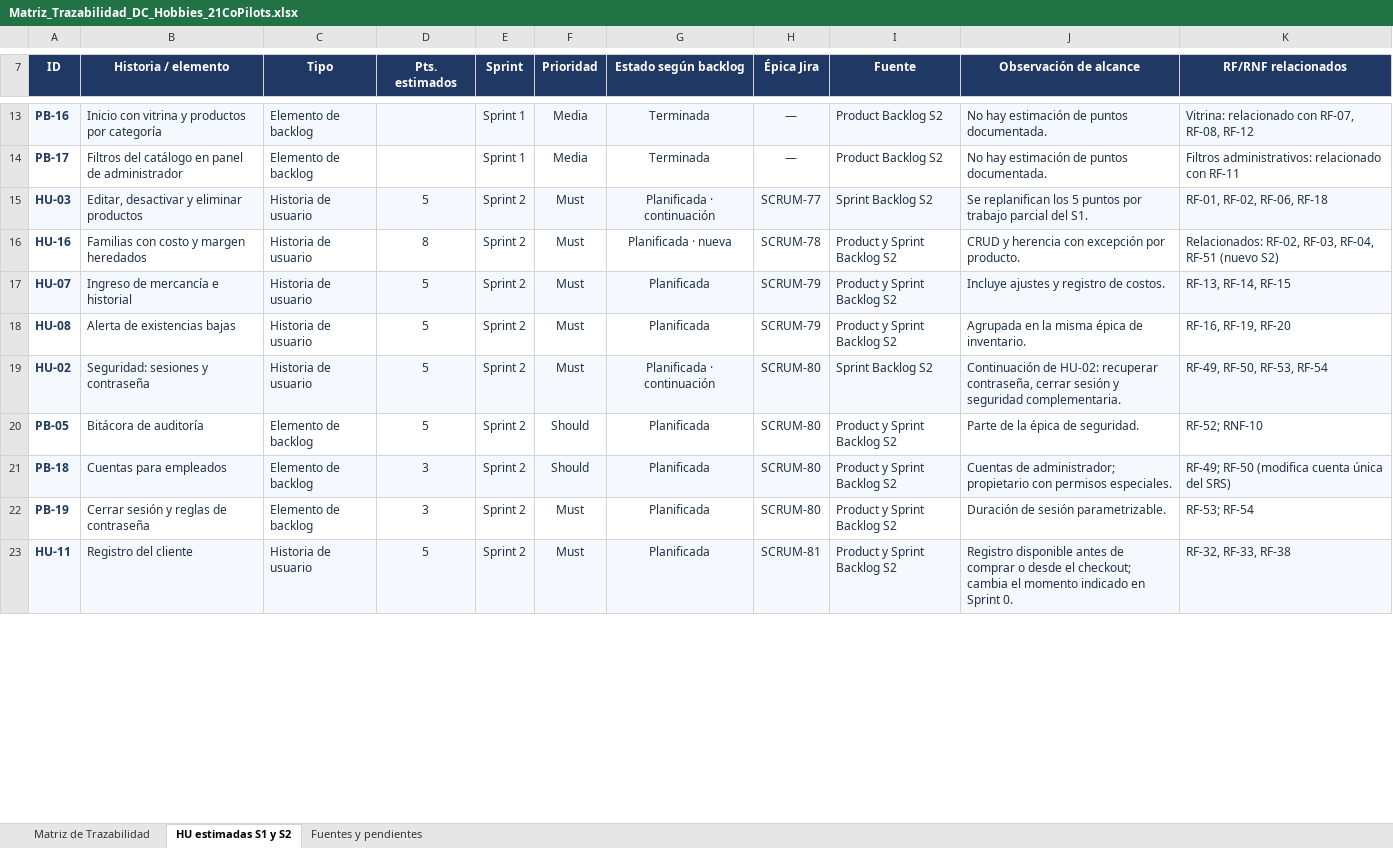
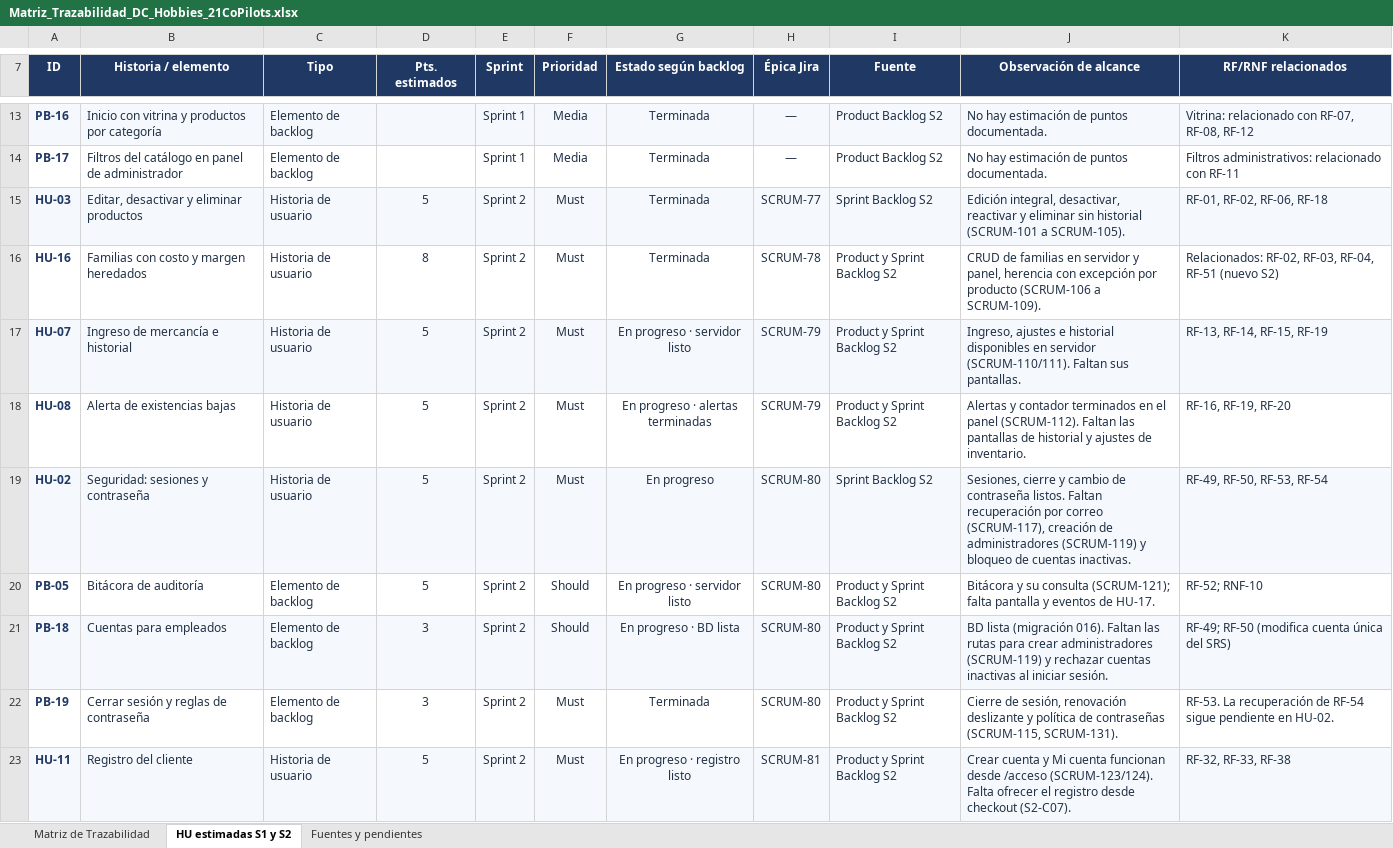
Before and after one commit to juanselospi/21CoPilots_PIBasesIngesoft, an Excel workbook: documentos/sprint-02/Matriz_Trazabilidad_DC_Hobbies_21CoPilots.xlsx, sheet HU estimadas S1 y S2, drawn as a sheet; only a part is shown, gaps mark what is left out; values as stored, in another font and other column widths than the file's, no borders; charts and pictures not drawn; the diff covers the shown part only; the diff names each change by its address in the sheet, - before the commit and + after, or states it on an @@ line.

```diff
--- a/documentos/sprint-02/Matriz_Trazabilidad_DC_Hobbies_21CoPilots.xlsx (sheet HU estimadas S1 y S2)
+++ b/documentos/sprint-02/Matriz_Trazabilidad_DC_Hobbies_21CoPilots.xlsx (sheet HU estimadas S1 y S2)
-G15 (Estado según backlog): Planificada · continuación
+G15 (Estado según backlog): Terminada
-J15 (Observación de alcance): Se replanifican los 5 puntos por trabajo parcial del S1.
+J15 (Observación de alcance): Edición integral, desactivar, reactivar y eliminar sin historial (SCRUM-101 a SCRUM-105).
-G16 (Estado según backlog): Planificada · nueva
+G16 (Estado según backlog): Terminada
-J16 (Observación de alcance): CRUD y herencia con excepción por producto.
+J16 (Observación de alcance): CRUD de familias en servidor y panel, herencia con excepción por producto (SCRUM-106 a SCRUM-109).
-G17 (Estado según backlog): Planificada
+G17 (Estado según backlog): En progreso · servidor listo
-J17 (Observación de alcance): Incluye ajustes y registro de costos.
+J17 (Observación de alcance): Ingreso, ajustes e historial disponibles en servidor (SCRUM-110/111). Faltan sus pantallas.
-K17 (RF/RNF relacionados): RF-13, RF-14, RF-15
+K17 (RF/RNF relacionados): RF-13, RF-14, RF-15, RF-19
-G18 (Estado según backlog): Planificada
+G18 (Estado según backlog): En progreso · alertas terminadas
-J18 (Observación de alcance): Agrupada en la misma épica de inventario.
+J18 (Observación de alcance): Alertas y contador terminados en el panel (SCRUM-112). Faltan las pantallas de historial y ajustes de inventario.
-G19 (Estado según backlog): Planificada · continuación
+G19 (Estado según backlog): En progreso
-J19 (Observación de alcance): Continuación de HU-02: recuperar contraseña, cerrar sesión y seguridad complementaria.
+J19 (Observación de alcance): Sesiones, cierre y cambio de contraseña listos. Faltan recuperación por correo (SCRUM-117), creación de administradores (SCRUM-119) y bloqueo de cuentas inactivas.
-G20 (Estado según backlog): Planificada
+G20 (Estado según backlog): En progreso · servidor listo
-J20 (Observación de alcance): Parte de la épica de seguridad.
+J20 (Observación de alcance): Bitácora y su consulta (SCRUM-121); falta pantalla y eventos de HU-17.
-G21 (Estado según backlog): Planificada
+G21 (Estado según backlog): En progreso · BD lista
-J21 (Observación de alcance): Cuentas de administrador; propietario con permisos especiales.
+J21 (Observación de alcance): BD lista (migración 016). Faltan las rutas para crear administradores (SCRUM-119) y rechazar cuentas inactivas al iniciar sesión.
-G22 (Estado según backlog): Planificada
+G22 (Estado según backlog): Terminada
-J22 (Observación de alcance): Duración de sesión parametrizable.
+J22 (Observación de alcance): Cierre de sesión, renovación deslizante y política de contraseñas (SCRUM-115, SCRUM-131).
-K22 (RF/RNF relacionados): RF-53; RF-54
+K22 (RF/RNF relacionados): RF-53. La recuperación de RF-54 sigue pendiente en HU-02.
-G23 (Estado según backlog): Planificada
+G23 (Estado según backlog): En progreso · registro listo
-J23 (Observación de alcance): Registro disponible antes de comprar o desde el checkout; cambia el momento indicado en Sprint 0.
+J23 (Observación de alcance): Crear cuenta y Mi cuenta funcionan desde /acceso (SCRUM-123/124). Falta ofrecer el registro desde checkout (S2-C07).
```
Also changed, not shown: 13 edited cells elsewhere in this sheet, sheet Matriz de Trazabilidad, sheet Fuentes y pendientes, charts or pictures.
